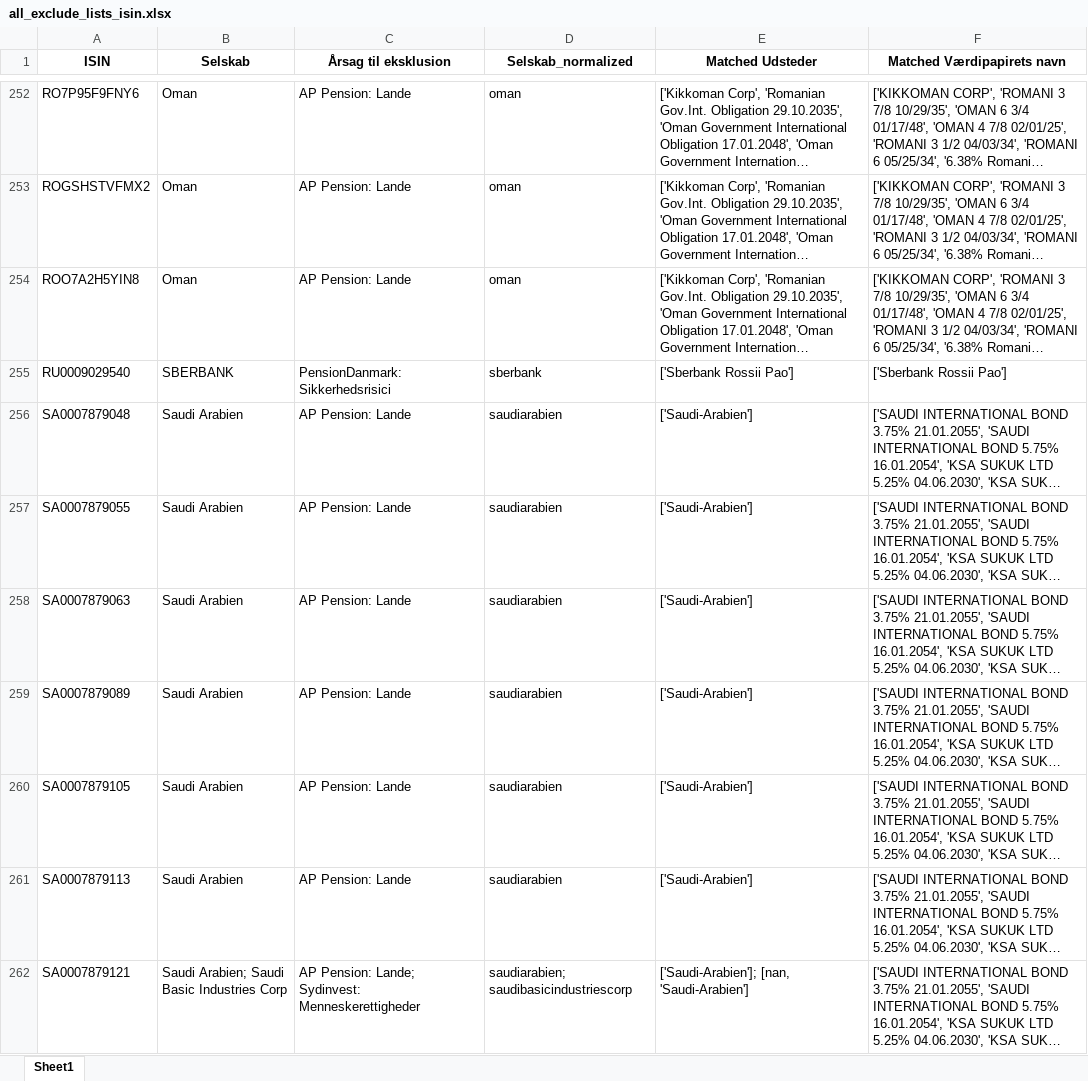
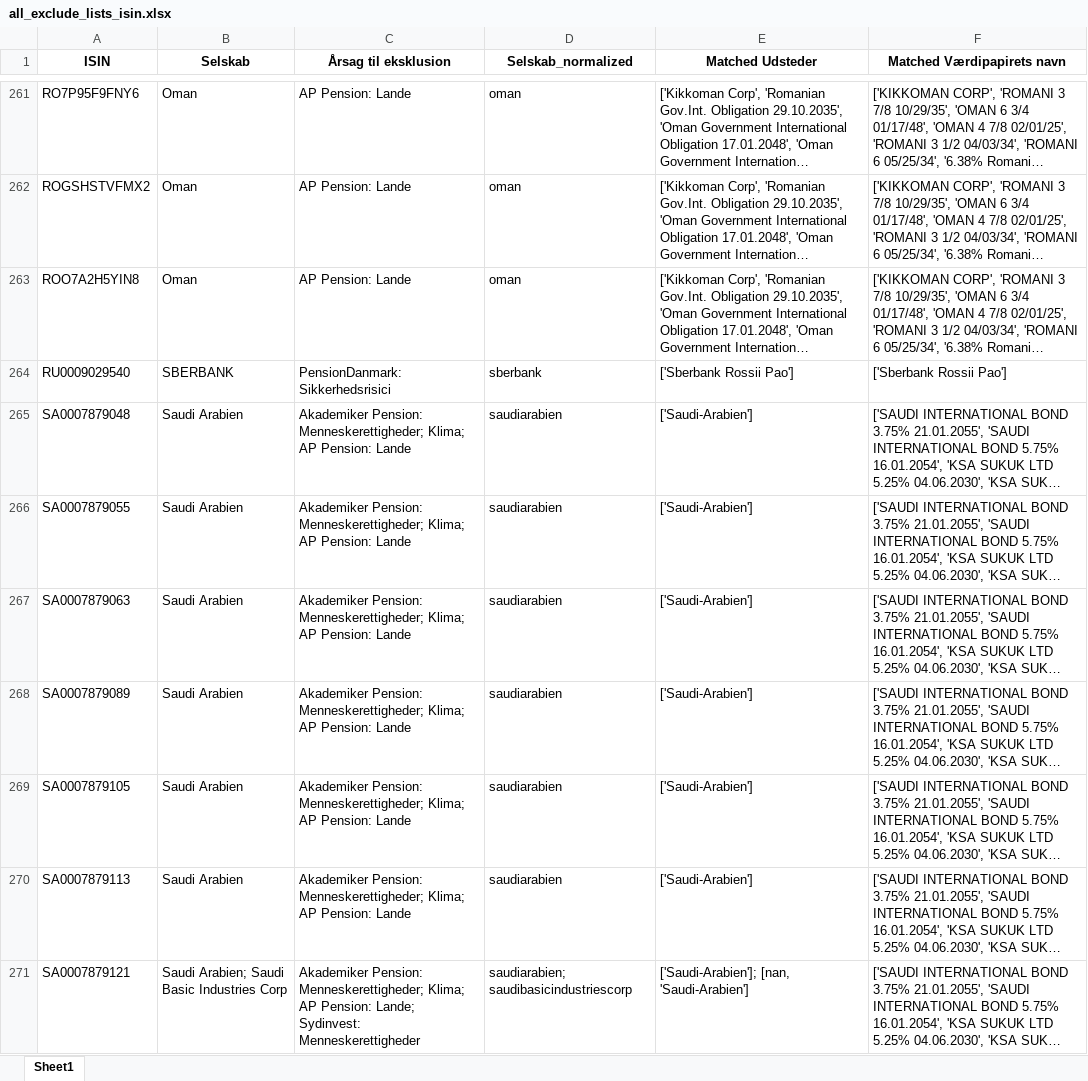
Before and after one commit to gravercentret/kommune_investering_data, an Excel workbook: src/all_exclude_lists_isin.xlsx, sheet Sheet1, drawn as a sheet; only a part is shown, gaps mark what is left out; long unchanged cells end in …; values as stored, in another font and other column widths than the file's, no borders; addresses are those after the commit; the diff covers the shown part only; the diff names each change by its address in the sheet, - before the commit and + after, or states it on an @@ line.

```diff
--- a/src/all_exclude_lists_isin.xlsx (sheet Sheet1)
+++ b/src/all_exclude_lists_isin.xlsx (sheet Sheet1)
-C265:C270 (Årsag til eksklusion): AP Pension: Lande
+C265:C270 (Årsag til eksklusion): Akademiker Pension: Menneskerettigheder; Klima; AP Pension: Lande
-C271 (Årsag til eksklusion): AP Pension:…
+C271 (Årsag til eksklusion): Akademiker Pension: Menneskerettigheder; Klima; AP Pension:…
```
Also changed, not shown: 23 added rows and 247 edited cells elsewhere in this sheet, src/filtered_isin_data_with_prefix.xlsx, 5 other files.
